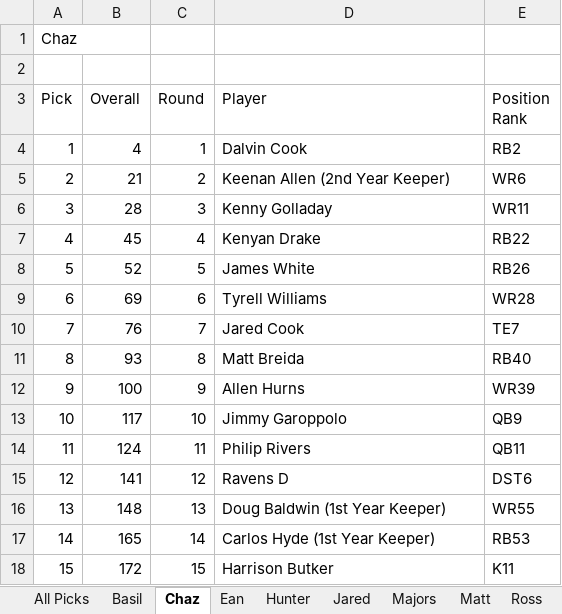
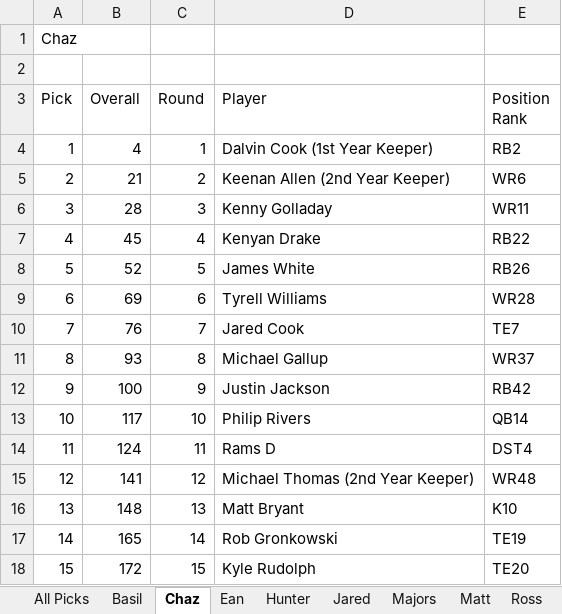
Before and after one commit to mcappleman/dke-fantasy-football, an Excel workbook: 2019 Draft Results.xlsx, sheet Chaz, drawn as a sheet; values as stored, in another font and other column widths than the file's, no borders; the diff names each change by its address in the sheet, - before the commit and + after, or states it on an @@ line.

```diff
--- a/2019 Draft Results.xlsx (sheet Chaz)
+++ b/2019 Draft Results.xlsx (sheet Chaz)
-D4 (Player): Dalvin Cook
+D4 (Player): Dalvin Cook (1st Year Keeper)
-D11 (Player): Matt Breida
+D11 (Player): Michael Gallup
-E11 (Position Rank): RB40
+E11 (Position Rank): WR37
-D12 (Player): Allen Hurns
+D12 (Player): Justin Jackson
-E12 (Position Rank): WR39
+E12 (Position Rank): RB42
-D13 (Player): Jimmy Garoppolo
+D13 (Player): Philip Rivers
-E13 (Position Rank): QB9
+E13 (Position Rank): QB14
-D14 (Player): Philip Rivers
+D14 (Player): Rams D
-E14 (Position Rank): QB11
+E14 (Position Rank): DST4
-D15 (Player): Ravens D
+D15 (Player): Michael Thomas (2nd Year Keeper)
-E15 (Position Rank): DST6
+E15 (Position Rank): WR48
-D16 (Player): Doug Baldwin (1st Year Keeper)
+D16 (Player): Matt Bryant
-E16 (Position Rank): WR55
+E16 (Position Rank): K10
-D17 (Player): Carlos Hyde (1st Year Keeper)
+D17 (Player): Rob Gronkowski
-E17 (Position Rank): RB53
+E17 (Position Rank): TE19
-D18 (Player): Harrison Butker
+D18 (Player): Kyle Rudolph
-E18 (Position Rank): K11
+E18 (Position Rank): TE20
```
Also changed, not shown: sheet All Picks, sheet Ean, sheet Jared, sheet Willis, sheet Majors, sheet Matt, 6 more sheets, formulas that keep their value, hidden cells, 1 other file.
